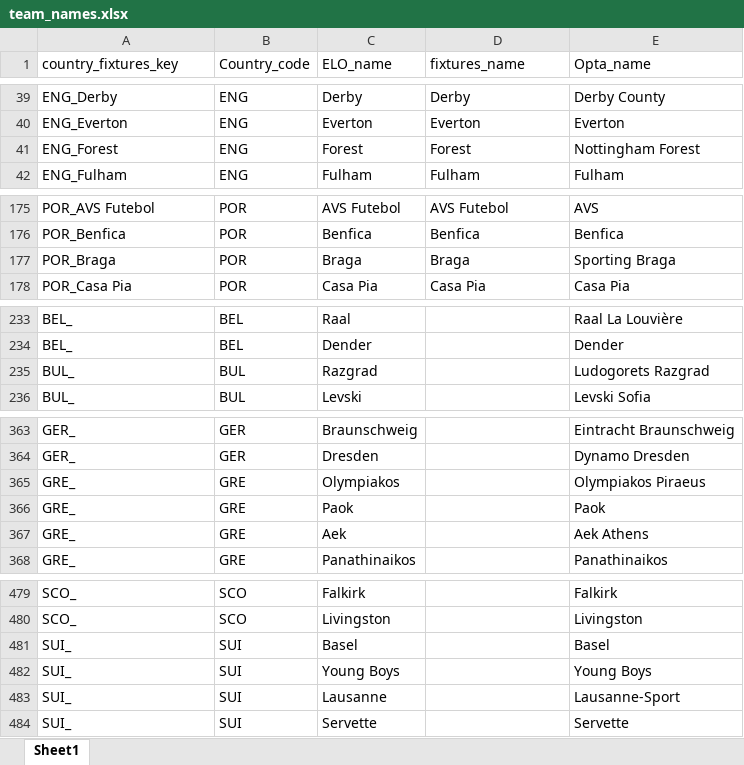
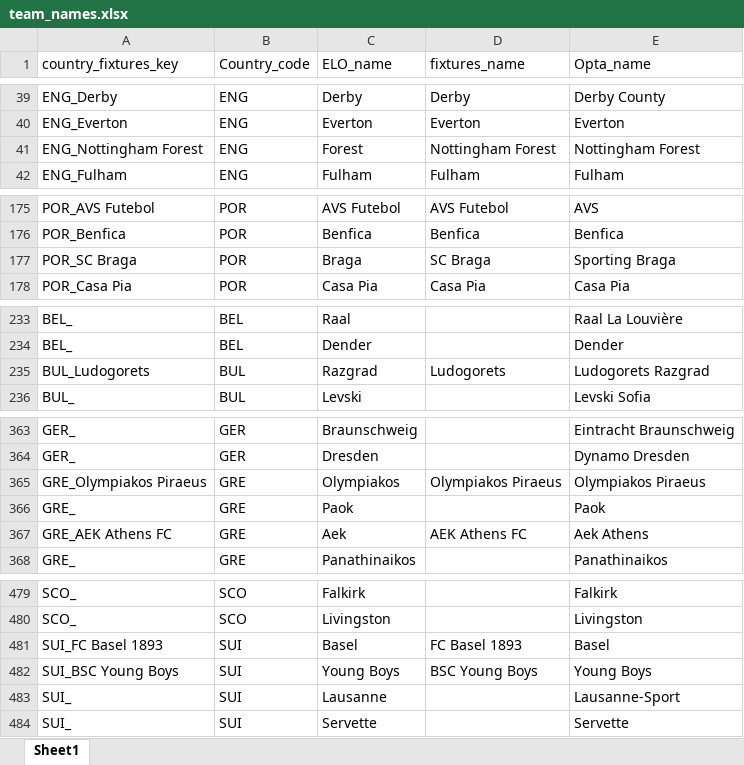
Before and after one commit to Michal-Zablocki/outrights-pred, an Excel workbook: teams_mapping/team_names.xlsx, sheet Sheet1, drawn as a sheet; only a part is shown, gaps mark what is left out; values as stored, in another font and other column widths than the file's, no borders; the diff covers the shown part only; the diff names each change by its address in the sheet, - before the commit and + after, or states it on an @@ line.

```diff
--- a/teams_mapping/team_names.xlsx (sheet Sheet1)
+++ b/teams_mapping/team_names.xlsx (sheet Sheet1)
-A41 (country_fixtures_key): ENG_Forest
+A41 (country_fixtures_key): ENG_Nottingham Forest
-D41 (fixtures_name): Forest
+D41 (fixtures_name): Nottingham Forest
-A177 (country_fixtures_key): POR_Braga
+A177 (country_fixtures_key): POR_SC Braga
-D177 (fixtures_name): Braga
+D177 (fixtures_name): SC Braga
-A235 (country_fixtures_key): BUL_
+A235 (country_fixtures_key): BUL_Ludogorets
-D235 (fixtures_name): (empty)
+D235 (fixtures_name): Ludogorets
-A365 (country_fixtures_key): GRE_
+A365 (country_fixtures_key): GRE_Olympiakos Piraeus
-D365 (fixtures_name): (empty)
+D365 (fixtures_name): Olympiakos Piraeus
-A367 (country_fixtures_key): GRE_
+A367 (country_fixtures_key): GRE_AEK Athens FC
-D367 (fixtures_name): (empty)
+D367 (fixtures_name): AEK Athens FC
-A481 (country_fixtures_key): SUI_
+A481 (country_fixtures_key): SUI_FC Basel 1893
-D481 (fixtures_name): (empty)
+D481 (fixtures_name): FC Basel 1893
-A482 (country_fixtures_key): SUI_
+A482 (country_fixtures_key): SUI_BSC Young Boys
-D482 (fixtures_name): (empty)
+D482 (fixtures_name): BSC Young Boys
```
Also changed, not shown: other rows of this sheet, 20 other files.
